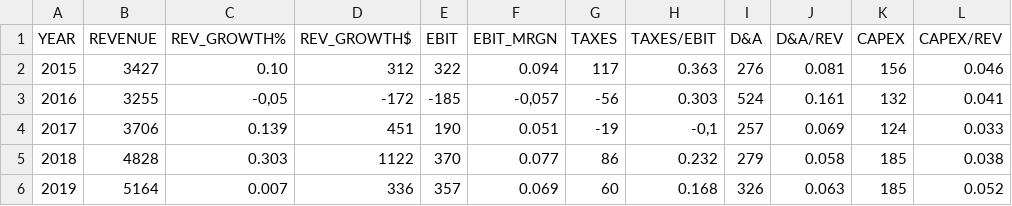
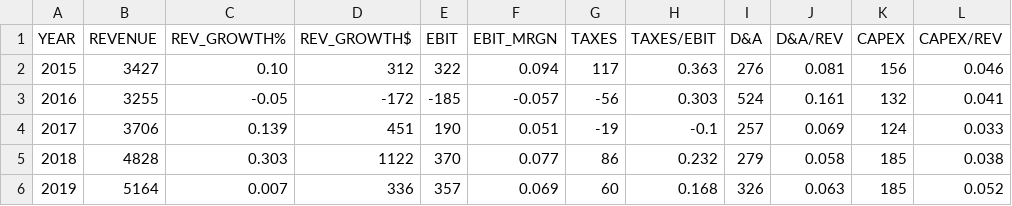
Before and after one commit to rafaelmazziolli/Valuation_Tupy, a CSV file: HistoricalData2020.csv, drawn as a sheet; only a part is shown; the diff names each change by its address in the sheet, - before the commit and + after, or states it on an @@ line.

Commit message:
Update HistoricalData2020.csv

```diff
--- a/HistoricalData2020.csv
+++ b/HistoricalData2020.csv
-C3 (REV_GROWTH%): -0,05
+C3 (REV_GROWTH%): -0.05
-F3 (EBIT_MRGN): -0,057
+F3 (EBIT_MRGN): -0.057
-H4 (TAXES/EBIT): -0,1
+H4 (TAXES/EBIT): -0.1
```
